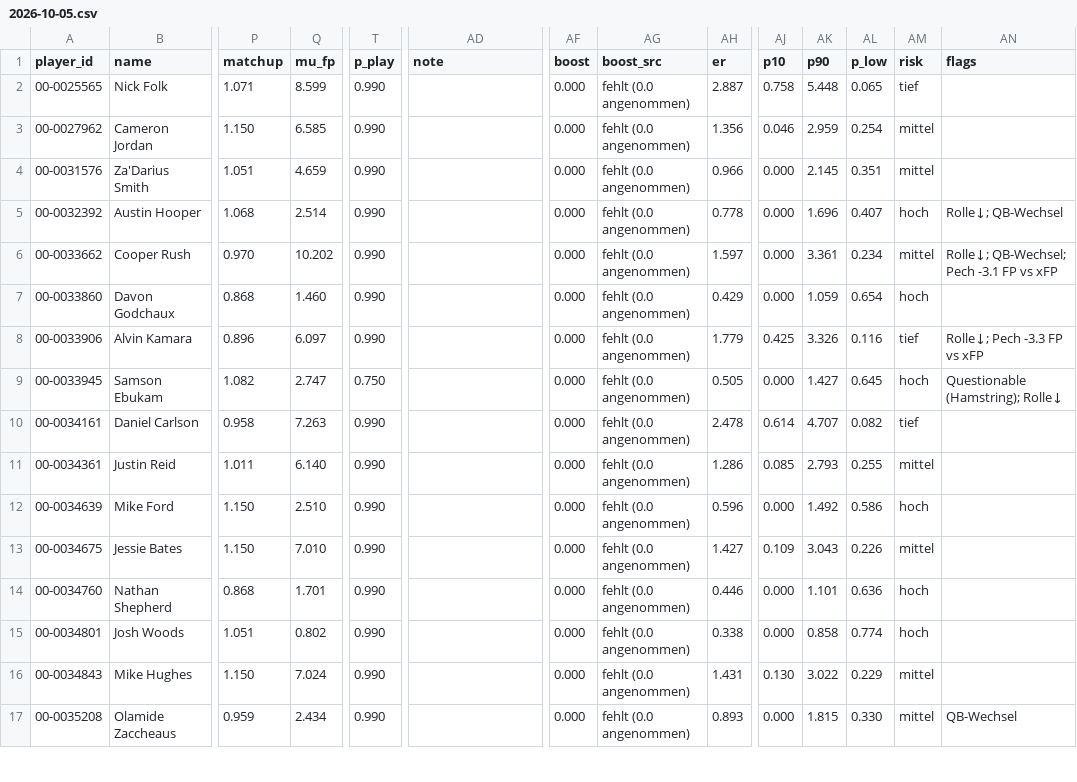
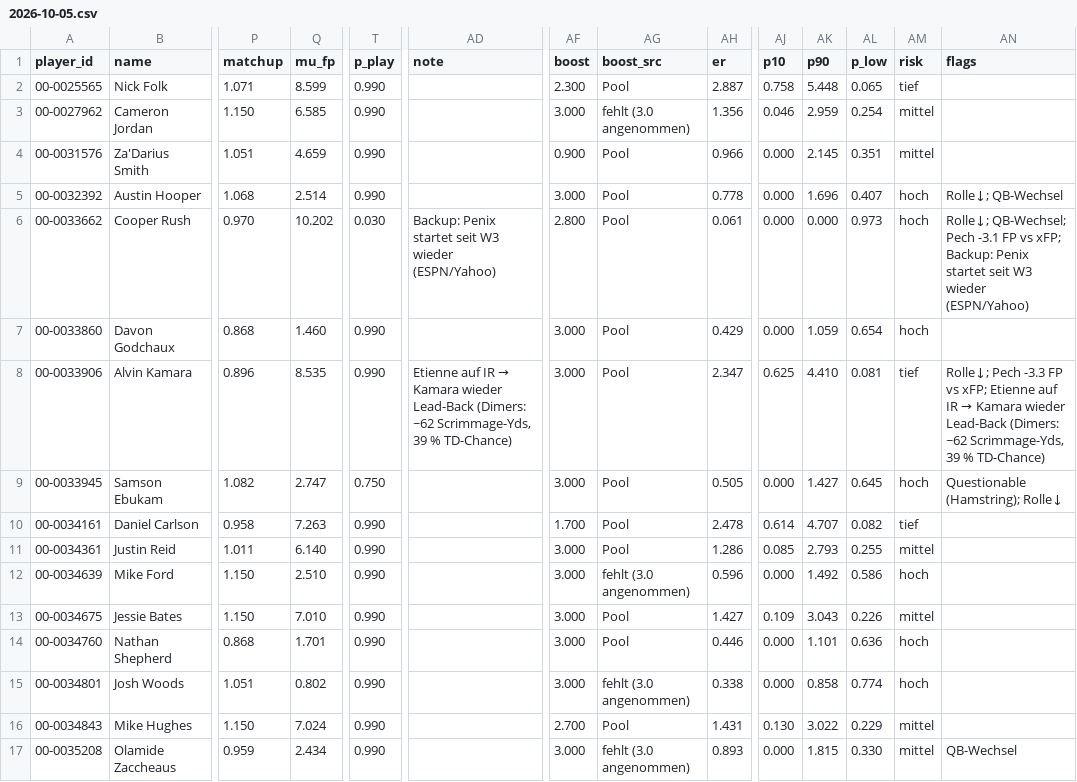
Before and after one commit to hmaxeden-hue/RealNFLDraft, a CSV file: data/projections/2026-10-05.csv, drawn as a sheet; only a part is shown, gaps mark what is left out; the diff covers the shown part only; the diff names each change by its address in the sheet, - before the commit and + after, or states it on an @@ line.

```diff
--- a/data/projections/2026-10-05.csv
+++ b/data/projections/2026-10-05.csv
-AF2 (boost): 0.000
+AF2 (boost): 2.300
-AG2 (boost_src): fehlt (0.0 angenommen)
+AG2 (boost_src): Pool
-AF3 (boost): 0.000
+AF3 (boost): 3.000
-AG3 (boost_src): fehlt (0.0 angenommen)
+AG3 (boost_src): fehlt (3.0 angenommen)
-AF4 (boost): 0.000
+AF4 (boost): 0.900
-AG4:AG11 (boost_src): fehlt (0.0 angenommen)
+AG4:AG11 (boost_src): Pool
-AF5 (boost): 0.000
+AF5 (boost): 3.000
-T6 (p_play): 0.990
+T6 (p_play): 0.030
-AD6 (note): (empty)
+AD6 (note): Backup: Penix startet seit W3 wieder (ESPN/Yahoo)
-AF6 (boost): 0.000
+AF6 (boost): 2.800
-AH6 (er): 1.597
+AH6 (er): 0.061
-AK6 (p90): 3.361
+AK6 (p90): 0.000
-AL6 (p_low): 0.234
+AL6 (p_low): 0.973
-AM6 (risk): mittel
+AM6 (risk): hoch
-AN6 (flags): …FP vs xFP
+AN6 (flags): …FP vs xFP; Backup: Penix startet seit W3 wieder (ESPN/Yahoo)
-AF7:AF9 (boost): 0.000
+AF7:AF9 (boost): 3.000
-Q8 (mu_fp): 6.097
+Q8 (mu_fp): 8.535
@@ AD8 (note): (empty) → Etienne auf IR → Kamara wieder Lead-Back (Dimers: ~62 Scrimmage-Yds, 39 % TD-Chance) @@
-AH8 (er): 1.779
+AH8 (er): 2.347
-AJ8 (p10): 0.425
+AJ8 (p10): 0.625
-AK8 (p90): 3.326
+AK8 (p90): 4.410
-AL8 (p_low): 0.116
+AL8 (p_low): 0.081
@@ AN8 (flags): …FP vs xFP → …FP vs xFP; Etienne auf IR → Kamara wieder Lead-Back (Dimers: ~62 Scrimmage-Yds, 39 % TD-Chance) @@
-AF10 (boost): 0.000
+AF10 (boost): 1.700
-AF11:AF15 (boost): 0.000
+AF11:AF15 (boost): 3.000
-AG12 (boost_src): fehlt (0.0 angenommen)
+AG12 (boost_src): fehlt (3.0 angenommen)
-AG13:AG14 (boost_src): fehlt (0.0 angenommen)
+AG13:AG14 (boost_src): Pool
-AG15 (boost_src): fehlt (0.0 angenommen)
+AG15 (boost_src): fehlt (3.0 angenommen)
-AF16 (boost): 0.000
+AF16 (boost): 2.700
-AG16 (boost_src): fehlt (0.0 angenommen)
+AG16 (boost_src): Pool
-AF17 (boost): 0.000
+AF17 (boost): 3.000
-AG17 (boost_src): fehlt (0.0 angenommen)
+AG17 (boost_src): fehlt (3.0 angenommen)
```
Also changed, not shown: 140 edited cells elsewhere in this file, data/history/pools.csv, 7 other files.
